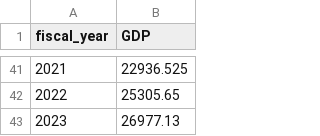
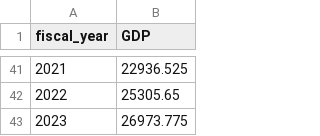
Before and after one commit to US-CBO/eval-projections, a CSV file: input_data/actual_GDP.csv, drawn as a sheet; only a part is shown, gaps mark what is left out.

Commit message:
Update baseline and baseline_changes data for June 2024 baseline. Also includes minor revisions to 2023 data in actuals and actual_GDP.

```diff
--- a/input_data/actual_GDP.csv
+++ b/input_data/actual_GDP.csv
@@ -42,2 +42,2 @@ fiscal_year,GDP
 2022,25305.65
-2023,26977.13
+2023,26973.775
```
Also changed, not shown: input_data/actuals.csv, output_data/debt_actuals_pct_GDP.csv, 12 other files.
